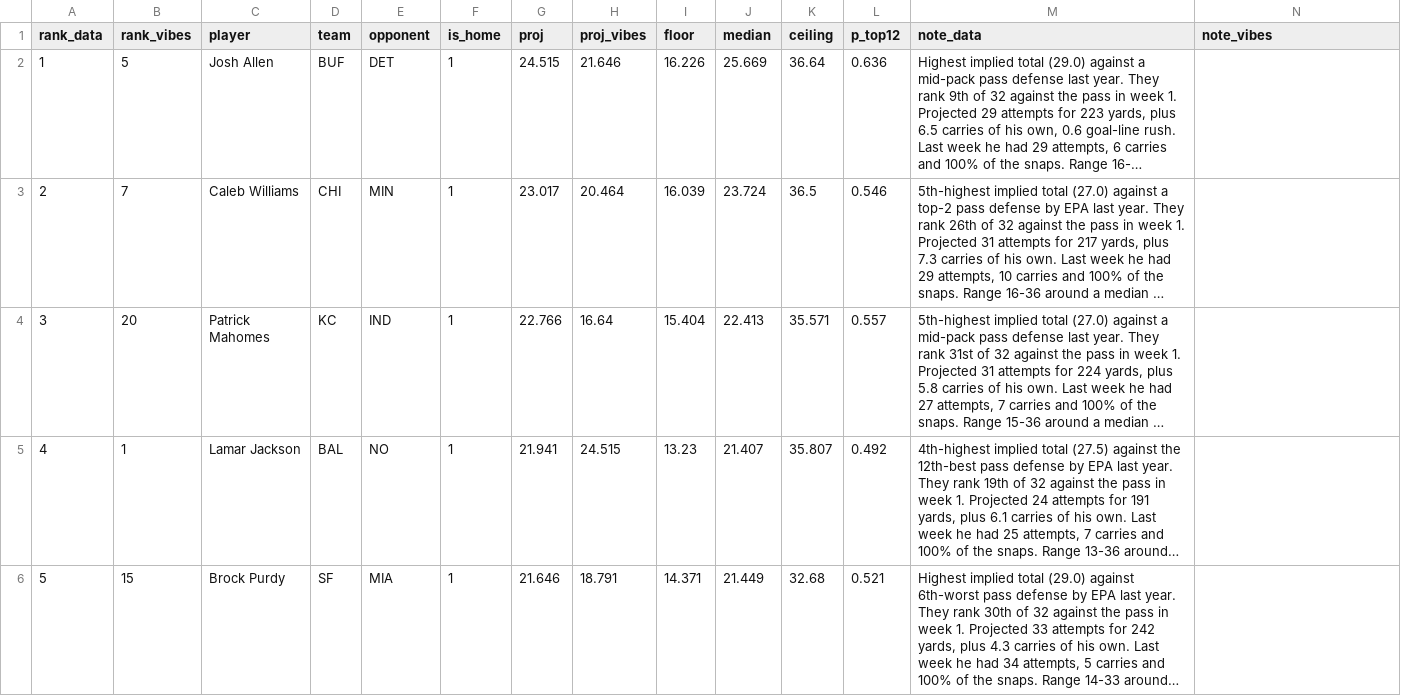
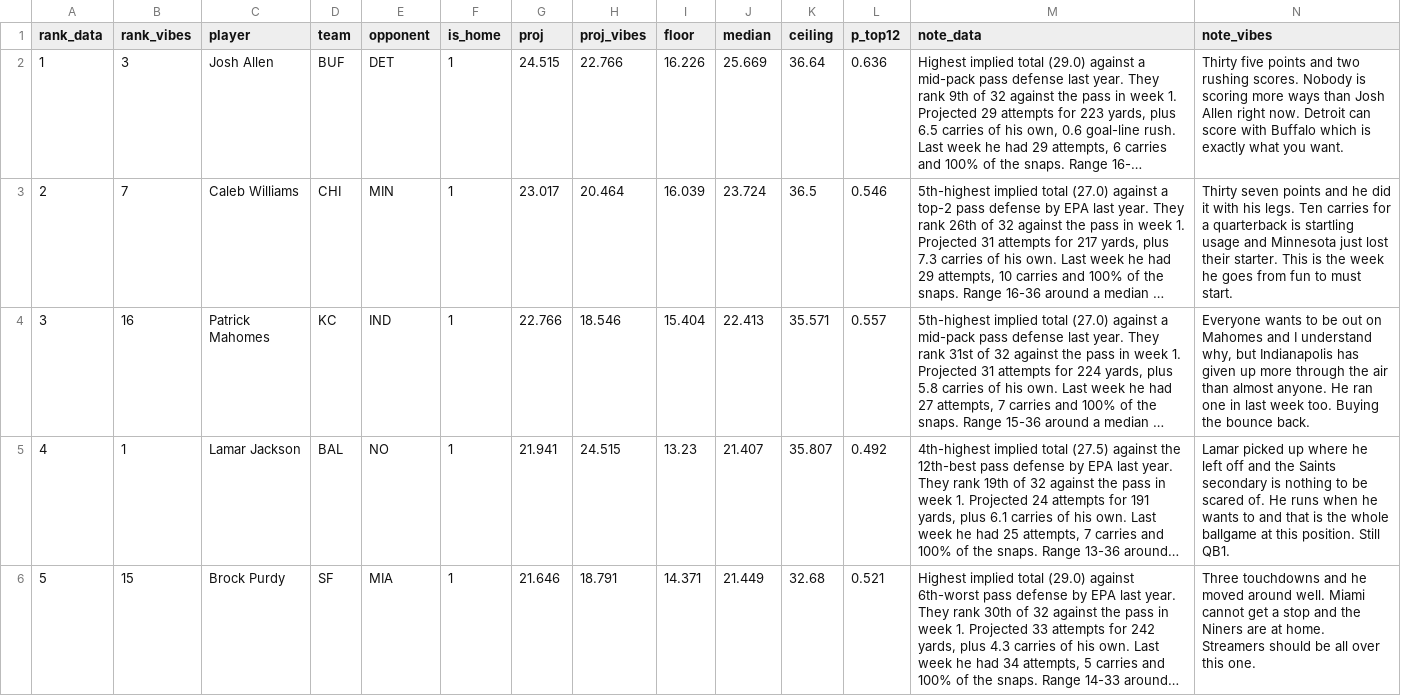
Before and after one commit to maditphillips/The-Delta-Duo, a CSV file: data/weekly/2026/week-02/qb-6pt.csv, drawn as a sheet; only a part is shown; long unchanged cells end in …; the diff covers the shown part only; the diff names each change by its address in the sheet, - before the commit and + after, or states it on an @@ line.

```diff
--- a/data/weekly/2026/week-02/qb-6pt.csv
+++ b/data/weekly/2026/week-02/qb-6pt.csv
-B2 (rank_vibes): 5
+B2 (rank_vibes): 3
-H2 (proj_vibes): 21.646
+H2 (proj_vibes): 22.766
-N2 (note_vibes): (empty)
+N2 (note_vibes): Thirty five points and two rushing scores. Nobody is scoring more ways than Josh Allen right now. Detroit can score with Buffalo which is exactly what you want.
-N3 (note_vibes): (empty)
+N3 (note_vibes): Thirty seven points and he did it with his legs. Ten carries for a quarterback is startling usage and Minnesota just lost their starter. This is the week he goes from fun to must start.
-B4 (rank_vibes): 20
+B4 (rank_vibes): 16
-H4 (proj_vibes): 16.64
+H4 (proj_vibes): 18.546
-N4 (note_vibes): (empty)
+N4 (note_vibes): Everyone wants to be out on Mahomes and I understand why, but Indianapolis has given up more through the air than almost anyone. He ran one in last week too. Buying the bounce back.
-N5 (note_vibes): (empty)
+N5 (note_vibes): Lamar picked up where he left off and the Saints secondary is nothing to be scared of. He runs when he wants to and that is the whole ballgame at this position. Still QB1.
-N6 (note_vibes): (empty)
+N6 (note_vibes): Three touchdowns and he moved around well. Miami cannot get a stop and the Niners are at home. Streamers should be all over this one.
```
Also changed, not shown: 60 edited cells elsewhere in this file, data/weekly/2026/week-02/qb-4pt.csv, data/weekly/2026/week-02/te-half.csv, 7 other files.
